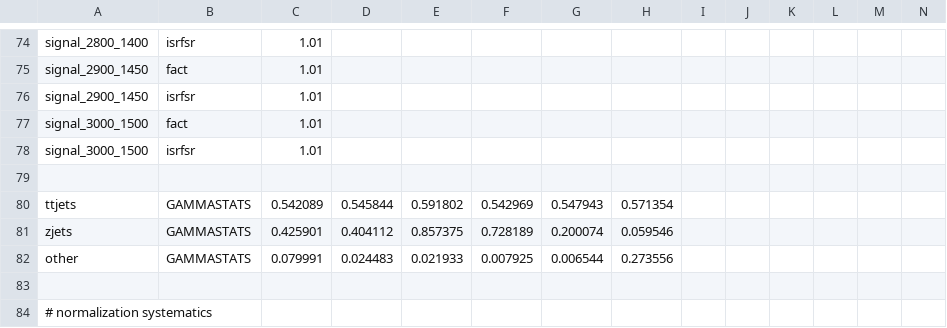
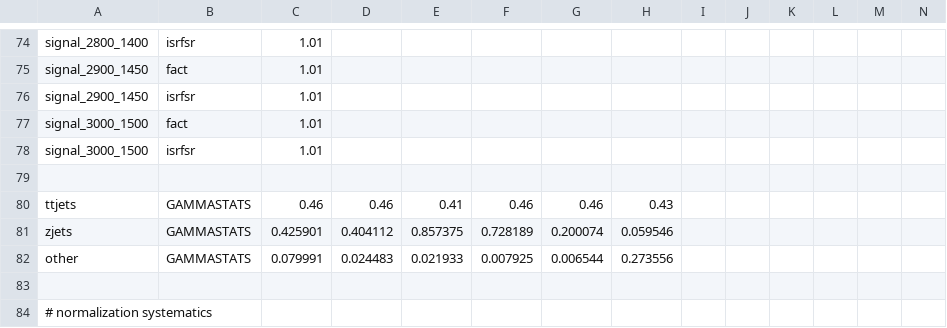
Before and after one commit to UMN-CMS/HeavyNu, a CSV file: Limits/ctool/systematicsdb_elec_2012.csv, drawn as a sheet; only a part is shown, gaps mark what is left out; removed rows and columns are numbered as before the commit, all else as after; rows hold the shown columns only; the diff names each change by its address in the sheet, - before the commit and + after, or states it on an @@ line.

```diff
--- a/Limits/ctool/systematicsdb_elec_2012.csv
+++ b/Limits/ctool/systematicsdb_elec_2012.csv
-row 80: ttjets | GAMMASTATS | 0.542089 | 0.545844 | 0.591802 | 0.542969 | 0.547943 | 0.571354
+row 80: ttjets | GAMMASTATS | 0.46 | 0.46 | 0.41 | 0.46 | 0.46 | 0.43
```
